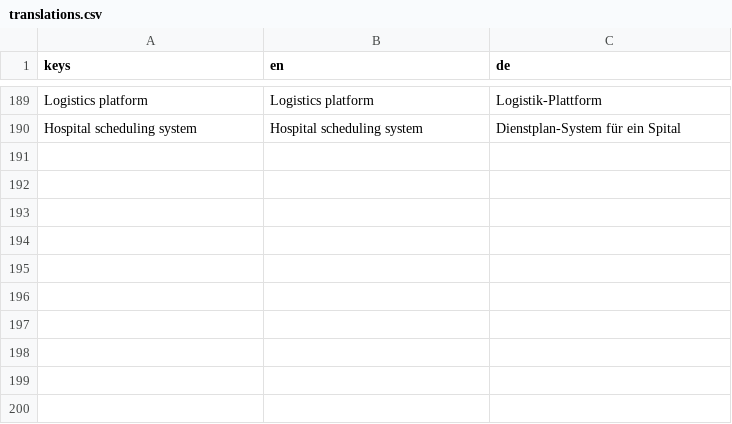
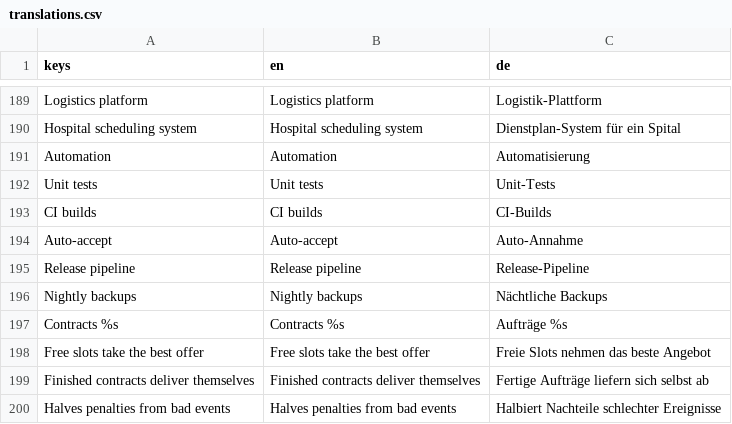
Before and after one commit to XYMYX/idle.exe, a CSV file: i18n/translations.csv, drawn as a sheet; only a part is shown, gaps mark what is left out.

Commit message:
Stage 5b: automation upgrades for contracts
- New category Automation: unit tests, CI builds, auto-accept, release pipeline, nightly backups

- Contract speed, automatic accept/delivery (also after offline time), halved event penalties

- Speed bonuses tuned by simulation (22.2 h vs 27.0 h without contracts)

- Fix float leftover that kept contracts from finishing with a speed bonus

```diff
--- a/i18n/translations.csv
+++ b/i18n/translations.csv
@@ -190 +190,11 @@ Logistics platform,Logistics platform,Logistik-Plattform
 Hospital scheduling system,Hospital scheduling system,Dienstplan-System für ein Spital
+Automation,Automation,Automatisierung
+Unit tests,Unit tests,Unit-Tests
+CI builds,CI builds,CI-Builds
+Auto-accept,Auto-accept,Auto-Annahme
+Release pipeline,Release pipeline,Release-Pipeline
+Nightly backups,Nightly backups,Nächtliche Backups
+Contracts %s,Contracts %s,Aufträge %s
+Free slots take the best offer,Free slots take the best offer,Freie Slots nehmen das beste Angebot
+Finished contracts deliver themselves,Finished contracts deliver themselves,Fertige Aufträge liefern sich selbst ab
+Halves penalties from bad events,Halves penalties from bad events,Halbiert Nachteile schlechter Ereignisse
```
Also changed, not shown: 7 other files.
